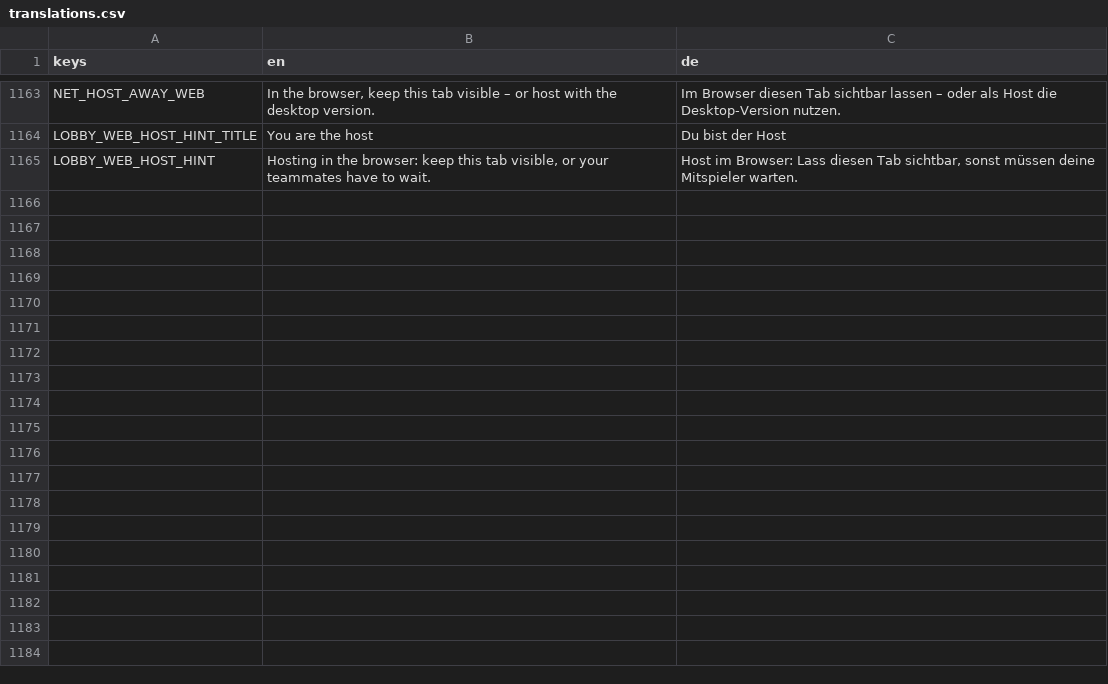
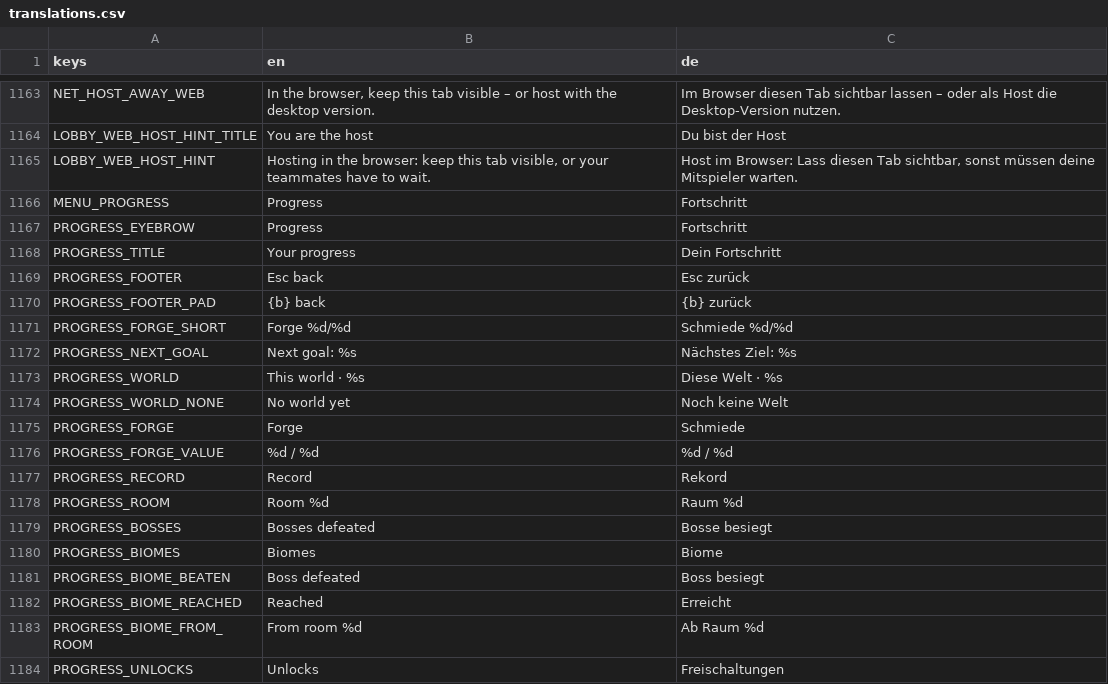
Before and after one commit to WebBude-de/soulwick, a CSV file: localization/translations.csv, drawn as a sheet; only a part is shown, gaps mark what is left out; the diff covers the shown part only.

```diff
--- a/localization/translations.csv
+++ b/localization/translations.csv
@@ -1165 +1165,20 @@ LOBBY_WEB_HOST_HINT_TITLE,"You are the host","Du bist der Host"
 LOBBY_WEB_HOST_HINT,"Hosting in the browser: keep this tab visible, or your teammates have to wait.","Host im Browser: Lass diesen Tab sichtbar, sonst müssen deine Mitspieler warten."
+MENU_PROGRESS,"Progress","Fortschritt"
+PROGRESS_EYEBROW,"Progress","Fortschritt"
+PROGRESS_TITLE,"Your progress","Dein Fortschritt"
+PROGRESS_FOOTER,"Esc back","Esc zurück"
+PROGRESS_FOOTER_PAD,"{b} back","{b} zurück"
+PROGRESS_FORGE_SHORT,"Forge %d/%d","Schmiede %d/%d"
+PROGRESS_NEXT_GOAL,"Next goal: %s","Nächstes Ziel: %s"
+PROGRESS_WORLD,"This world · %s","Diese Welt · %s"
+PROGRESS_WORLD_NONE,"No world yet","Noch keine Welt"
+PROGRESS_FORGE,"Forge","Schmiede"
+PROGRESS_FORGE_VALUE,"%d / %d","%d / %d"
+PROGRESS_RECORD,"Record","Rekord"
+PROGRESS_ROOM,"Room %d","Raum %d"
+PROGRESS_BOSSES,"Bosses defeated","Bosse besiegt"
+PROGRESS_BIOMES,"Biomes","Biome"
+PROGRESS_BIOME_BEATEN,"Boss defeated","Boss besiegt"
+PROGRESS_BIOME_REACHED,"Reached","Erreicht"
+PROGRESS_BIOME_FROM_ROOM,"From room %d","Ab Raum %d"
+PROGRESS_UNLOCKS,"Unlocks","Freischaltungen"
```
Also changed, not shown: 9 added rows elsewhere in this file, 19 other files.
